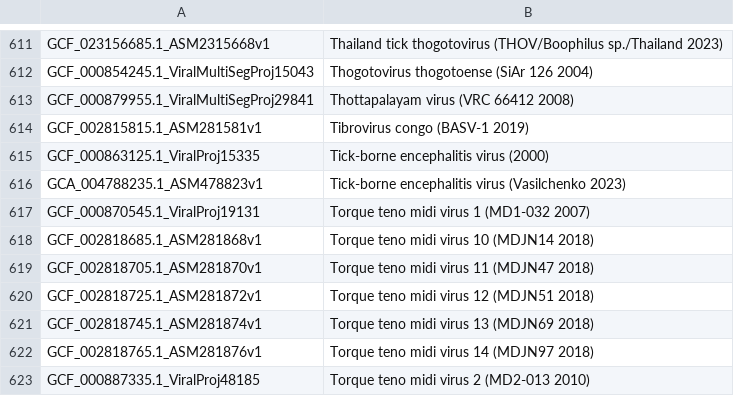
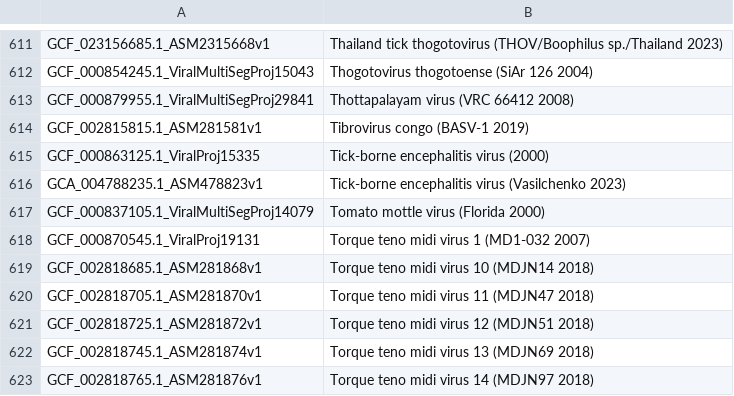
Before and after one commit to ucscGenomeBrowser/kent, a TSV file: src/hg/makeDb/doc/viralAsmHub/viral.orderList.tsv, drawn as a sheet; only a part is shown, gaps mark what is left out; the shorter side is filled out with more unchanged rows.

```diff
--- a/src/hg/makeDb/doc/viralAsmHub/viral.orderList.tsv
+++ b/src/hg/makeDb/doc/viralAsmHub/viral.orderList.tsv
@@ -616,2 +616,3 @@ GCF_000863125.1_ViralProj15335	Tick-borne encephalitis virus (2000)
 GCA_004788235.1_ASM478823v1	Tick-borne encephalitis virus (Vasilchenko 2023)
+GCF_000837105.1_ViralMultiSegProj14079	Tomato mottle virus (Florida 2000)
 GCF_000870545.1_ViralProj19131	Torque teno midi virus 1 (MD1-032 2007)
```
Also changed, not shown: 1 other file.
